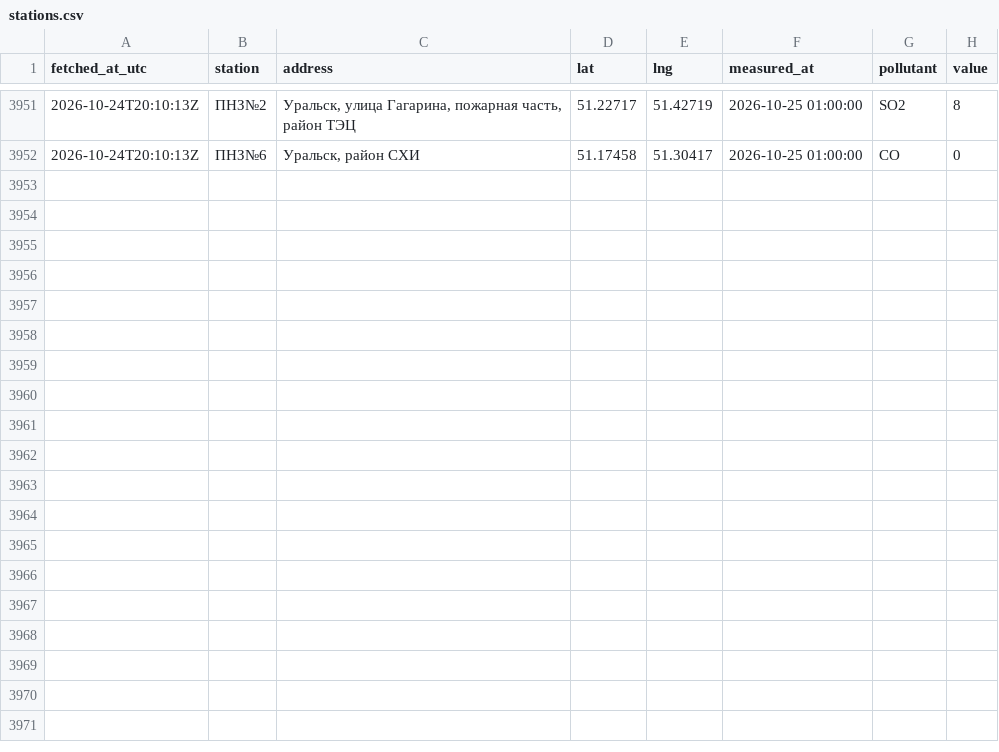
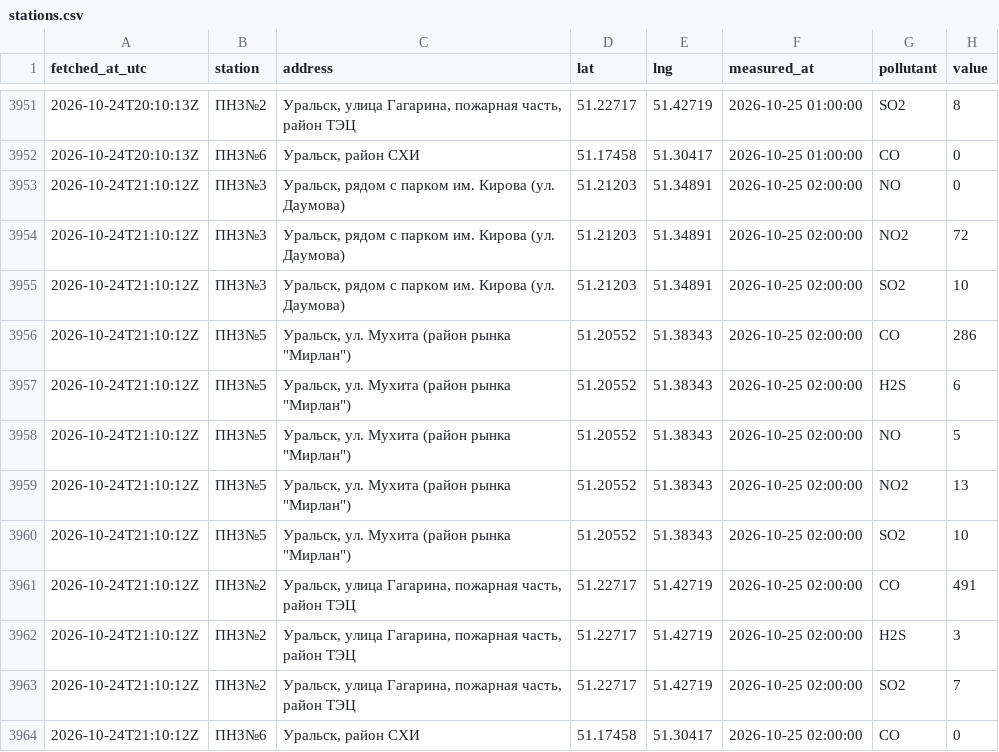
Before and after one commit to SanDav2011/atyrau-air, a CSV file: data/oral/stations.csv, drawn as a sheet; only a part is shown, gaps mark what is left out; the diff names each change by its address in the sheet, - before the commit and + after, or states it on an @@ line.

```diff
--- a/data/oral/stations.csv
+++ b/data/oral/stations.csv
+row 3953: 2026-10-24T21:10:12Z | ПНЗ№3 | Уральск, рядом с парком им. Кирова (ул. Даумова) | 51.21203 | 51.34891 | 2026-10-25 02:00:00 | NO | 0
+row 3954: 2026-10-24T21:10:12Z | ПНЗ№3 | Уральск, рядом с парком им. Кирова (ул. Даумова) | 51.21203 | 51.34891 | 2026-10-25 02:00:00 | NO2 | 72
+row 3955: 2026-10-24T21:10:12Z | ПНЗ№3 | Уральск, рядом с парком им. Кирова (ул. Даумова) | 51.21203 | 51.34891 | 2026-10-25 02:00:00 | SO2 | 10
+row 3956: 2026-10-24T21:10:12Z | ПНЗ№5 | Уральск, ул. Мухита (район рынка "Мирлан") | 51.20552 | 51.38343 | 2026-10-25 02:00:00 | CO | 286
+row 3957: 2026-10-24T21:10:12Z | ПНЗ№5 | Уральск, ул. Мухита (район рынка "Мирлан") | 51.20552 | 51.38343 | 2026-10-25 02:00:00 | H2S | 6
+row 3958: 2026-10-24T21:10:12Z | ПНЗ№5 | Уральск, ул. Мухита (район рынка "Мирлан") | 51.20552 | 51.38343 | 2026-10-25 02:00:00 | NO | 5
+row 3959: 2026-10-24T21:10:12Z | ПНЗ№5 | Уральск, ул. Мухита (район рынка "Мирлан") | 51.20552 | 51.38343 | 2026-10-25 02:00:00 | NO2 | 13
+row 3960: 2026-10-24T21:10:12Z | ПНЗ№5 | Уральск, ул. Мухита (район рынка "Мирлан") | 51.20552 | 51.38343 | 2026-10-25 02:00:00 | SO2 | 10
+row 3961: 2026-10-24T21:10:12Z | ПНЗ№2 | Уральск, улица Гагарина, пожарная часть, район ТЭЦ | 51.22717 | 51.42719 | 2026-10-25 02:00:00 | CO | 491
+row 3962: 2026-10-24T21:10:12Z | ПНЗ№2 | Уральск, улица Гагарина, пожарная часть, район ТЭЦ | 51.22717 | 51.42719 | 2026-10-25 02:00:00 | H2S | 3
+row 3963: 2026-10-24T21:10:12Z | ПНЗ№2 | Уральск, улица Гагарина, пожарная часть, район ТЭЦ | 51.22717 | 51.42719 | 2026-10-25 02:00:00 | SO2 | 7
+row 3964: 2026-10-24T21:10:12Z | ПНЗ№6 | Уральск, район СХИ | 51.17458 | 51.30417 | 2026-10-25 02:00:00 | CO | 0
```
Also changed, not shown: data/aktobe/stations.csv, data/karaganda/stations.csv, 38 other files.
